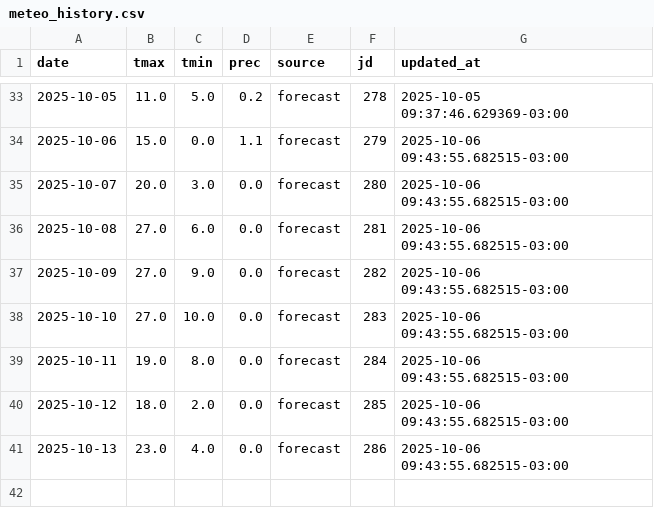
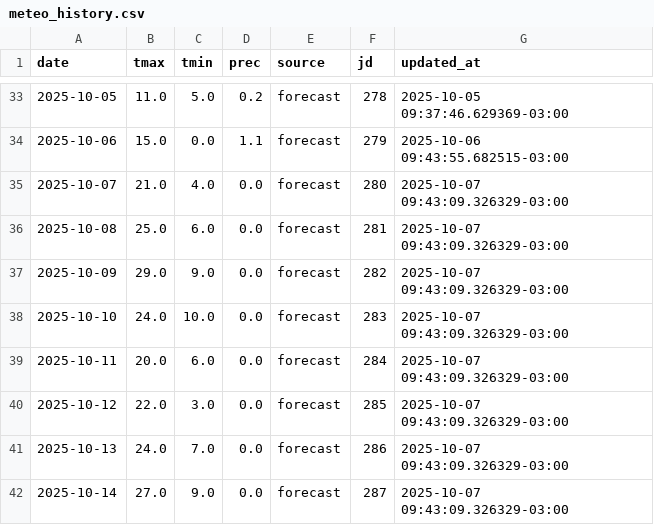
Before and after one commit to PREDWEEM/AVEFA2, a CSV file: meteo_history.csv, drawn as a sheet; only a part is shown, gaps mark what is left out.

```diff
--- a/meteo_history.csv
+++ b/meteo_history.csv
@@ -34,8 +34,9 @@ date,tmax,tmin,prec,source,jd,updated_at
 2025-10-06,15.0,0.0,1.1,forecast,279,2025-10-06 09:43:55.682515-03:00
-2025-10-07,20.0,3.0,0.0,forecast,280,2025-10-06 09:43:55.682515-03:00
-2025-10-08,27.0,6.0,0.0,forecast,281,2025-10-06 09:43:55.682515-03:00
-2025-10-09,27.0,9.0,0.0,forecast,282,2025-10-06 09:43:55.682515-03:00
-2025-10-10,27.0,10.0,0.0,forecast,283,2025-10-06 09:43:55.682515-03:00
-2025-10-11,19.0,8.0,0.0,forecast,284,2025-10-06 09:43:55.682515-03:00
-2025-10-12,18.0,2.0,0.0,forecast,285,2025-10-06 09:43:55.682515-03:00
-2025-10-13,23.0,4.0,0.0,forecast,286,2025-10-06 09:43:55.682515-03:00
+2025-10-07,21.0,4.0,0.0,forecast,280,2025-10-07 09:43:09.326329-03:00
+2025-10-08,25.0,6.0,0.0,forecast,281,2025-10-07 09:43:09.326329-03:00
+2025-10-09,29.0,9.0,0.0,forecast,282,2025-10-07 09:43:09.326329-03:00
+2025-10-10,24.0,10.0,0.0,forecast,283,2025-10-07 09:43:09.326329-03:00
+2025-10-11,20.0,6.0,0.0,forecast,284,2025-10-07 09:43:09.326329-03:00
+2025-10-12,22.0,3.0,0.0,forecast,285,2025-10-07 09:43:09.326329-03:00
+2025-10-13,24.0,7.0,0.0,forecast,286,2025-10-07 09:43:09.326329-03:00
+2025-10-14,27.0,9.0,0.0,forecast,287,2025-10-07 09:43:09.326329-03:00
```
